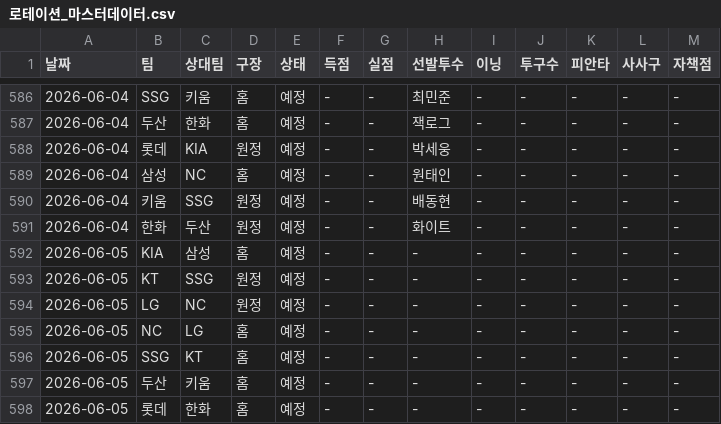
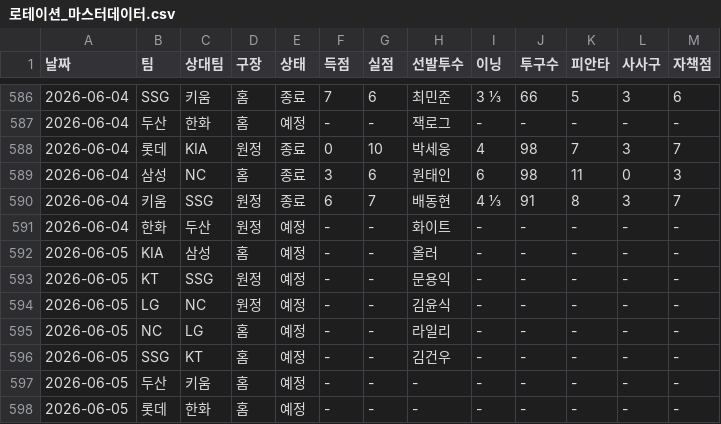
Before and after one commit to smmartworld/kbostarter, a CSV file: 로테이션_마스터데이터.csv, drawn as a sheet; only a part is shown, gaps mark what is left out; the diff covers the shown part only.

```diff
--- a/로테이션_마스터데이터.csv
+++ b/로테이션_마스터데이터.csv
@@ -586,12 +586,12 @@
-2026-06-04,SSG,키움,홈,예정,-,-,최민준,-,-,-,-,-
+2026-06-04,SSG,키움,홈,종료,7,6,최민준,3 ⅓,66,5,3,6
 2026-06-04,두산,한화,홈,예정,-,-,잭로그,-,-,-,-,-
-2026-06-04,롯데,KIA,원정,예정,-,-,박세웅,-,-,-,-,-
-2026-06-04,삼성,NC,홈,예정,-,-,원태인,-,-,-,-,-
-2026-06-04,키움,SSG,원정,예정,-,-,배동현,-,-,-,-,-
+2026-06-04,롯데,KIA,원정,종료,0,10,박세웅,4,98,7,3,7
+2026-06-04,삼성,NC,홈,종료,3,6,원태인,6,98,11,0,3
+2026-06-04,키움,SSG,원정,종료,6,7,배동현,4 ⅓,91,8,3,7
 2026-06-04,한화,두산,원정,예정,-,-,화이트,-,-,-,-,-
-2026-06-05,KIA,삼성,홈,예정,-,-,-,-,-,-,-,-
-2026-06-05,KT,SSG,원정,예정,-,-,-,-,-,-,-,-
-2026-06-05,LG,NC,원정,예정,-,-,-,-,-,-,-,-
-2026-06-05,NC,LG,홈,예정,-,-,-,-,-,-,-,-
-2026-06-05,SSG,KT,홈,예정,-,-,-,-,-,-,-,-
+2026-06-05,KIA,삼성,홈,예정,-,-,올러,-,-,-,-,-
+2026-06-05,KT,SSG,원정,예정,-,-,문용익,-,-,-,-,-
+2026-06-05,LG,NC,원정,예정,-,-,김윤식,-,-,-,-,-
+2026-06-05,NC,LG,홈,예정,-,-,라일리,-,-,-,-,-
+2026-06-05,SSG,KT,홈,예정,-,-,김건우,-,-,-,-,-
 2026-06-05,두산,키움,홈,예정,-,-,-,-,-,-,-,-
```
Also changed, not shown: 33 edited cells elsewhere in this file, pitcher_advanced_stats.csv.
